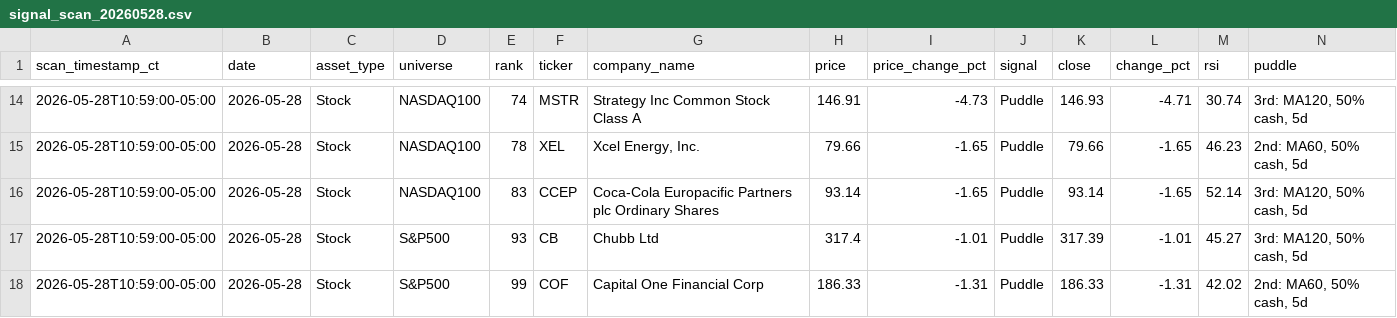
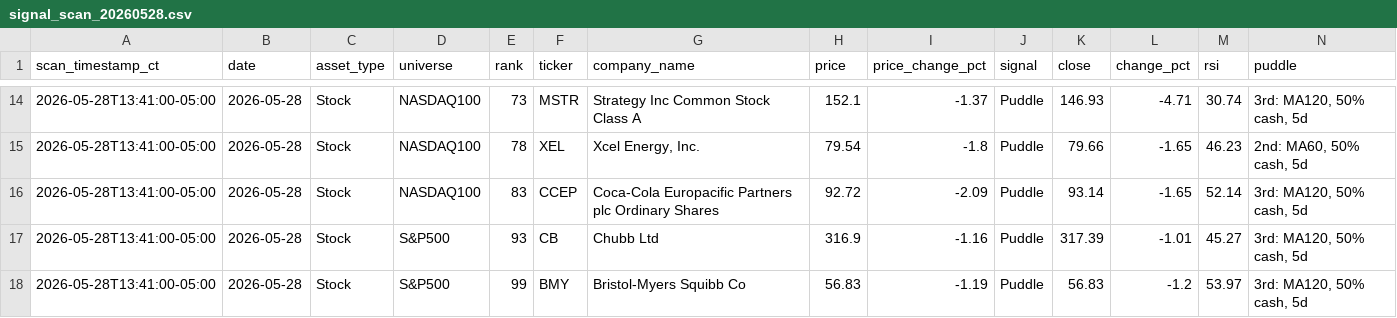
Before and after one commit to jangjb1204-sys/puddle-signal-dashboard, a CSV file: signal_scans/signal_scan_20260528.csv, drawn as a sheet; only a part is shown, gaps mark what is left out; the diff covers the shown part only.

```diff
--- a/signal_scans/signal_scan_20260528.csv
+++ b/signal_scans/signal_scan_20260528.csv
@@ -14,5 +14,5 @@ scan_timestamp_ct,date,asset_type,universe,rank,ticker,company_name,price,price_
-2026-05-28T10:59:00-05:00,2026-05-28,Stock,NASDAQ100,74,MSTR,Strategy Inc Common Stock Class A,146.91,-4.73,Puddle,146.93,-4.71,30.74,"3rd: MA120, 50% cash, 5d"
-2026-05-28T10:59:00-05:00,2026-05-28,Stock,NASDAQ100,78,XEL,"Xcel Energy, Inc.",79.66,-1.65,Puddle,79.66,-1.65,46.23,"2nd: MA60, 50% cash, 5d"
-2026-05-28T10:59:00-05:00,2026-05-28,Stock,NASDAQ100,83,CCEP,Coca-Cola Europacific Partners plc Ordinary Shares,93.14,-1.65,Puddle,93.14,-1.65,52.14,"3rd: MA120, 50% cash, 5d"
-2026-05-28T10:59:00-05:00,2026-05-28,Stock,S&P500,93,CB,Chubb Ltd,317.4,-1.01,Puddle,317.39,-1.01,45.27,"3rd: MA120, 50% cash, 5d"
-2026-05-28T10:59:00-05:00,2026-05-28,Stock,S&P500,99,COF,Capital One Financial Corp,186.33,-1.31,Puddle,186.33,-1.31,42.02,"2nd: MA60, 50% cash, 5d"
+2026-05-28T13:41:00-05:00,2026-05-28,Stock,NASDAQ100,73,MSTR,Strategy Inc Common Stock Class A,152.1,-1.37,Puddle,146.93,-4.71,30.74,"3rd: MA120, 50% cash, 5d"
+2026-05-28T13:41:00-05:00,2026-05-28,Stock,NASDAQ100,78,XEL,"Xcel Energy, Inc.",79.54,-1.8,Puddle,79.66,-1.65,46.23,"2nd: MA60, 50% cash, 5d"
+2026-05-28T13:41:00-05:00,2026-05-28,Stock,NASDAQ100,83,CCEP,Coca-Cola Europacific Partners plc Ordinary Shares,92.72,-2.09,Puddle,93.14,-1.65,52.14,"3rd: MA120, 50% cash, 5d"
+2026-05-28T13:41:00-05:00,2026-05-28,Stock,S&P500,93,CB,Chubb Ltd,316.9,-1.16,Puddle,317.39,-1.01,45.27,"3rd: MA120, 50% cash, 5d"
+2026-05-28T13:41:00-05:00,2026-05-28,Stock,S&P500,99,BMY,Bristol-Myers Squibb Co,56.83,-1.19,Puddle,56.83,-1.2,53.97,"3rd: MA120, 50% cash, 5d"
```
Also changed, not shown: 1 added row, 1 removed row and 37 edited cells elsewhere in this file.
